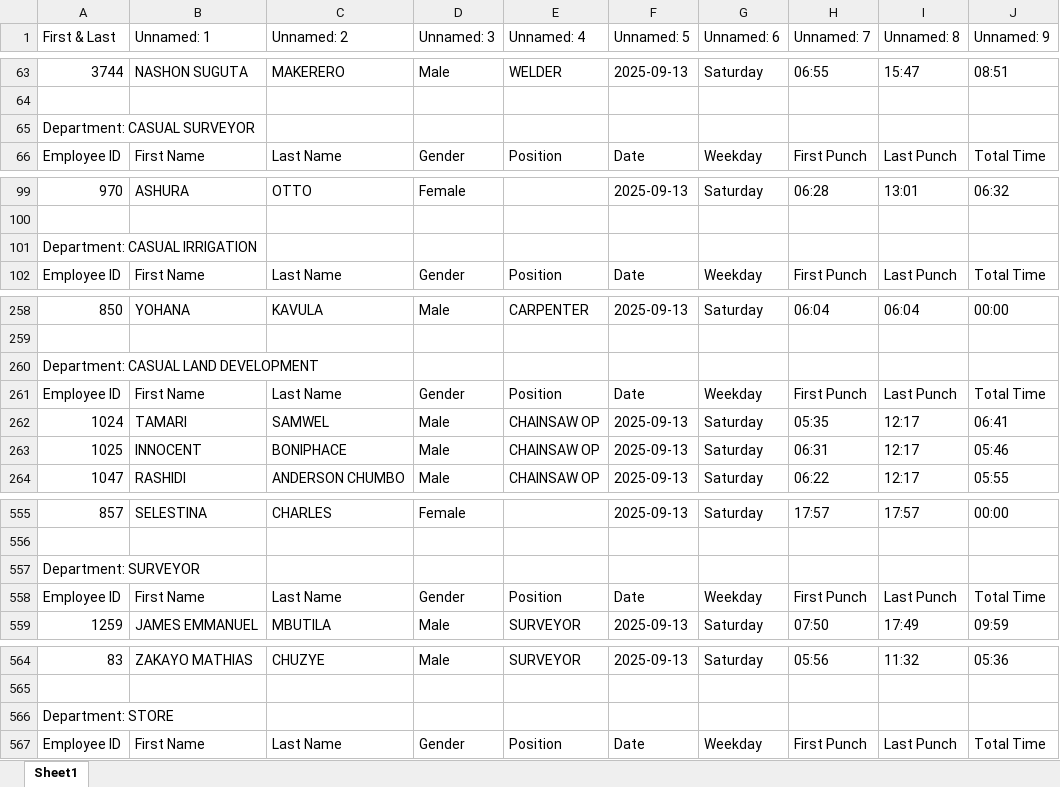
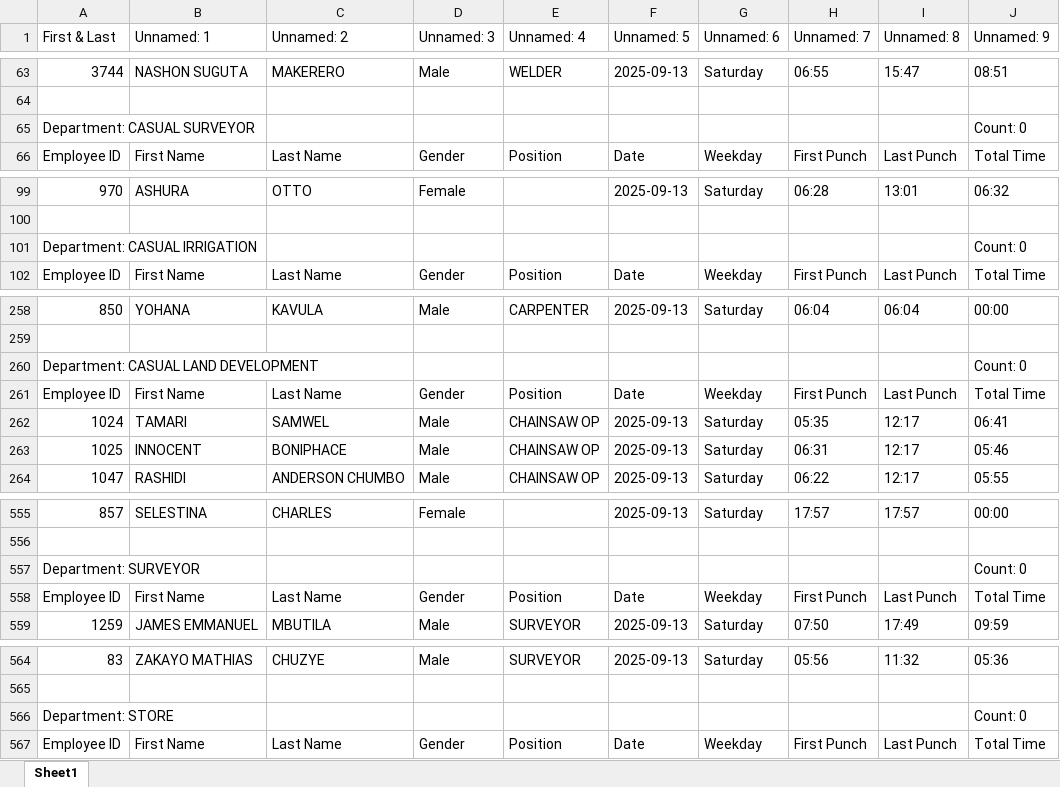
Before and after one commit to sempermort/BiometricReports, an Excel workbook: outputs/present_records_report.xlsx, sheet Sheet1, drawn as a sheet; only a part is shown, gaps mark what is left out; values as stored, in another font and other column widths than the file's, no cell formats; the diff covers the shown part only; the diff names each change by its address in the sheet, - before the commit and + after, or states it on an @@ line.

```diff
--- a/outputs/present_records_report.xlsx (sheet Sheet1)
+++ b/outputs/present_records_report.xlsx (sheet Sheet1)
-J65 (Unnamed: 9): (empty)
+J65 (Unnamed: 9): Count: 0
-J101 (Unnamed: 9): (empty)
+J101 (Unnamed: 9): Count: 0
-J260 (Unnamed: 9): (empty)
+J260 (Unnamed: 9): Count: 0
-J557 (Unnamed: 9): (empty)
+J557 (Unnamed: 9): Count: 0
-J566 (Unnamed: 9): (empty)
+J566 (Unnamed: 9): Count: 0
```
Also changed, not shown: 28 edited cells elsewhere in this sheet, cell formats, outputs/latein_records_report.xlsx, outputs/leave_records_report.xlsx, 2 other files.
